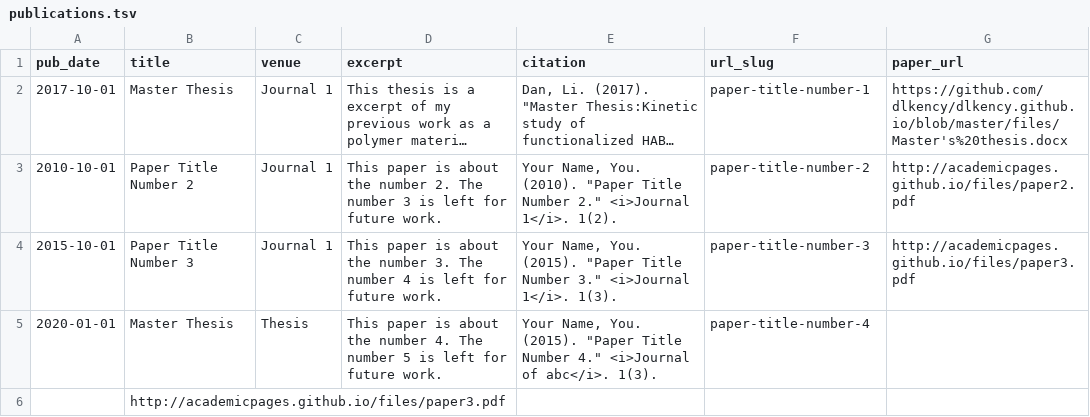
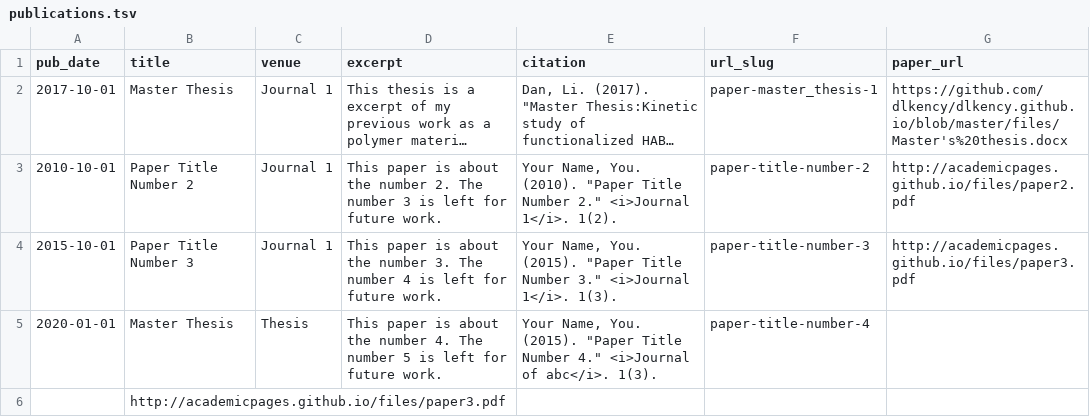
Before and after one commit to dlkency/dlkency.github.io, a TSV file: markdown_generator/publications.tsv, drawn as a sheet; long unchanged cells end in …; the diff names each change by its address in the sheet, - before the commit and + after, or states it on an @@ line.

Commit message:
update pub

```diff
--- a/markdown_generator/publications.tsv
+++ b/markdown_generator/publications.tsv
-F2 (url_slug): paper-title-number-1
+F2 (url_slug): paper-master_thesis-1
```
